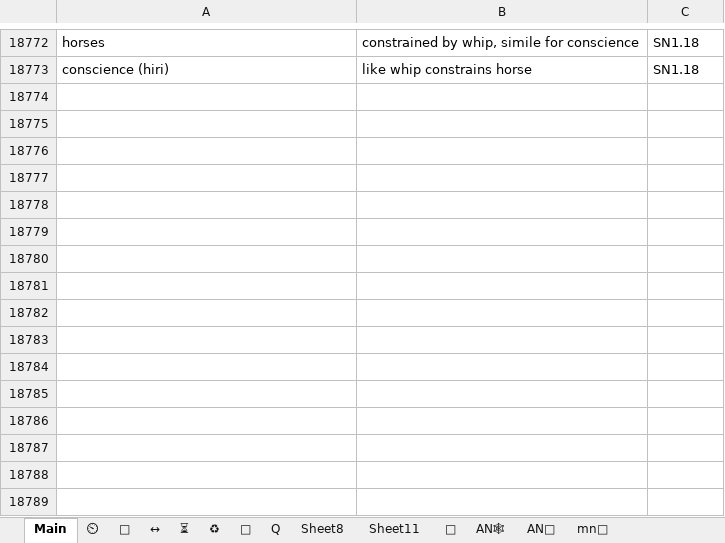
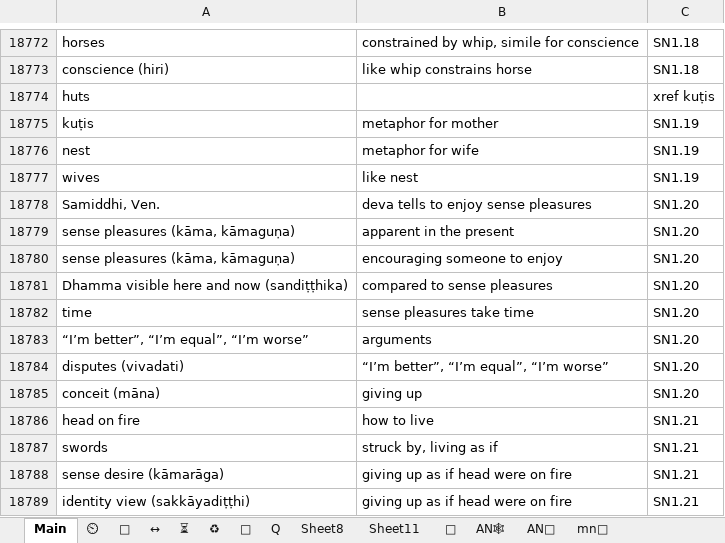
Before and after one commit to thesunshade/sutta-index, an Excel workbook: src/data/general-index.xlsx, sheet Main, drawn as a sheet; only a part is shown, gaps mark what is left out; values as stored, in another font and other column widths than the file's, no borders; conditional formats not drawn; the diff names each change by its address in the sheet, - before the commit and + after, or states it on an @@ line.

```diff
--- a/src/data/general-index.xlsx (sheet Main)
+++ b/src/data/general-index.xlsx (sheet Main)
+row 18774: huts |  | xref kuṭis
+row 18775: kuṭis | metaphor for mother | SN1.19
+row 18776: nest | metaphor for wife | SN1.19
+row 18777: wives | like nest | SN1.19
+row 18778: Samiddhi, Ven. | deva tells to enjoy sense pleasures | SN1.20
+row 18779: sense pleasures (kāma, kāmaguṇa) | apparent in the present | SN1.20
+row 18780: sense pleasures (kāma, kāmaguṇa) | encouraging someone to enjoy | SN1.20
+row 18781: Dhamma visible here and now (sandiṭṭhika) | compared to sense pleasures | SN1.20
+row 18782: time | sense pleasures take time | SN1.20
+row 18783: “I’m better”, “I’m equal”, “I’m worse” | arguments | SN1.20
+row 18784: disputes (vivadati) | “I’m better”, “I’m equal”, “I’m worse” | SN1.20
+row 18785: conceit (māna) | giving up | SN1.20
+row 18786: head on fire | how to live | SN1.21
+row 18787: swords | struck by, living as if | SN1.21
+row 18788: sense desire (kāmarāga) | giving up as if head were on fire | SN1.21
+row 18789: identity view (sakkāyadiṭṭhi) | giving up as if head were on fire | SN1.21
```
Also changed, not shown: sheet ⏲, 12 other files.
